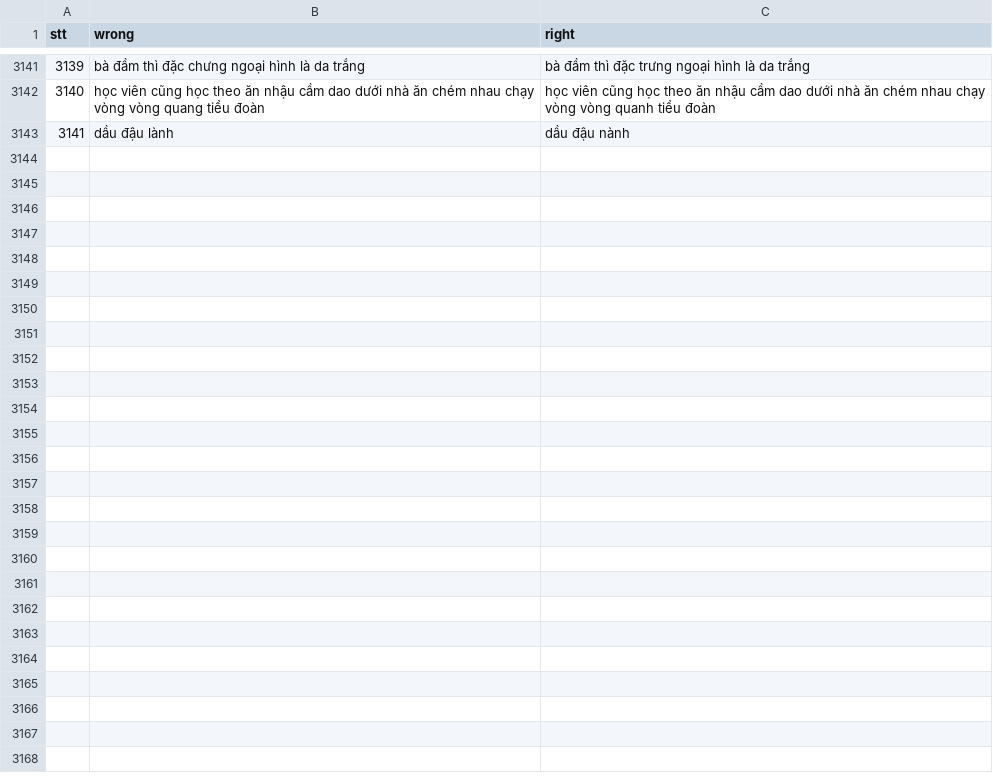
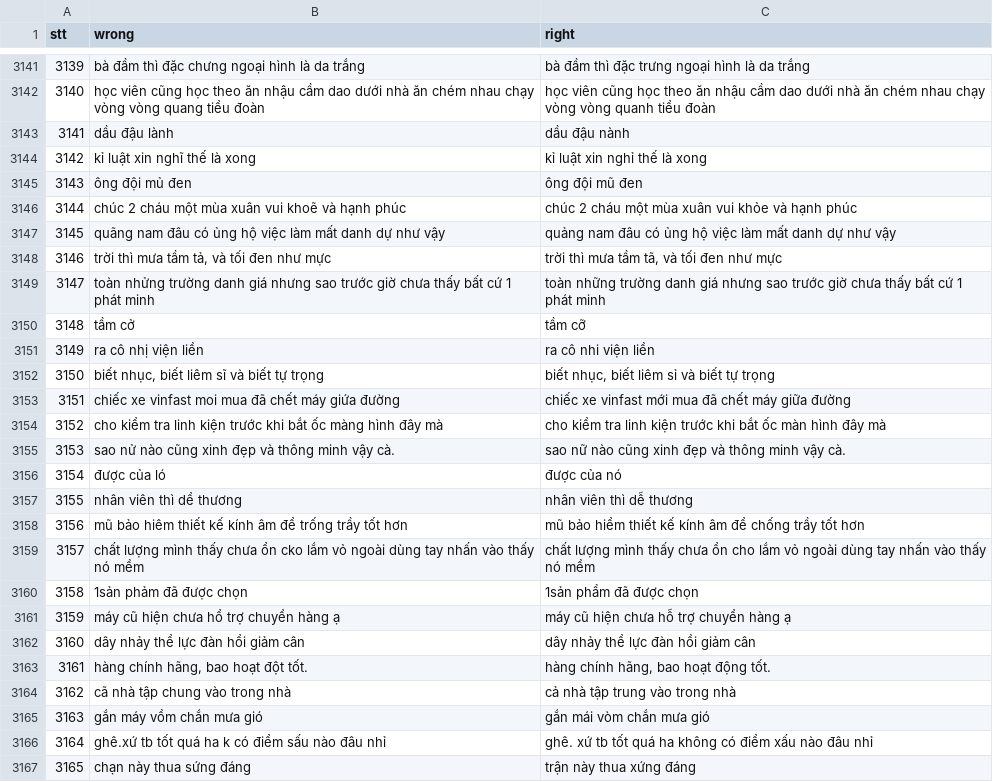
Before and after one commit to WhySchools/VMDS-vietnamese-misspell-dataset-from-Social-media, a CSV file: Dataset/dataset.csv, drawn as a sheet; only a part is shown, gaps mark what is left out.

Commit message:
Update 3166 cases

```diff
--- a/Dataset/dataset.csv
+++ b/Dataset/dataset.csv
@@ -3143 +3143,25 @@ stt,wrong,right
 3141,dầu đậu lành,dầu đậu nành
+3142,kỉ luật xin nghĩ thế là xong,kỉ luật xin nghỉ thế là xong
+3143,ông đội mủ đen ,ông đội mũ đen
+3144,chúc 2 cháu một mùa xuân vui khoẽ và hạnh phúc,chúc 2 cháu một mùa xuân vui khỏe và hạnh phúc
+3145,quãng nam đâu có ủng hộ việc làm mất danh dự như vậy,quảng nam đâu có ủng hộ việc làm mất danh dự như vậy
+3146,"trời thì mưa tầm tả, và tối đen như mực","trời thì mưa tầm tã, và tối đen như mực"
+3147,toàn nhửng trường danh giá nhưng sao trước giờ chưa thấy bất cứ 1 phát minh,toàn những trường danh giá nhưng sao trước giờ chưa thấy bất cứ 1 phát minh
+3148,tầm cở,tầm cỡ
+3149,ra cô nhị viện liền,ra cô nhi viện liền
+3150,"biết nhục, biết liêm sĩ và biết tự trọng","biết nhục, biết liêm sỉ và biết tự trọng"
+3151,chiếc xe vinfast moi mua đã chết máy giứa đường,chiếc xe vinfast mới mua đã chết máy giữa đường
+3152,cho kiểm tra linh kiện trước khi bắt ốc màng hình đây mà,cho kiểm tra linh kiện trước khi bắt ốc màn hình đây mà
+3153,sao nử nào cũng xinh đẹp và thông minh vậy cà.,sao nữ nào cũng xinh đẹp và thông minh vậy cà.
+3154,được của ló,được của nó
+3155,nhân viên thì dể thương,nhân viên thì dễ thương
+3156,mũ bảo hiêm thiết kế kính âm để trống trầy tốt hơn,mũ bảo hiểm thiết kế kính âm để chống trầy tốt hơn
+3157,chất lượng mình thấy chưa ổn cko lắm vỏ ngoài dùng tay nhấn vào thấy nó mềm,chất lượng mình thấy chưa ổn cho lắm vỏ ngoài dùng tay nhấn vào thấy nó mềm
+3158,1sản phảm đã được chọn ,1sản phẩm đã được chọn
+3159,máy cũ hiện chưa hổ trợ chuyển hàng ạ,máy cũ hiện chưa hỗ trợ chuyển hàng ạ
+3160,dây nhảy thể lực đàn hổi giảm cân,dây nhảy thể lực đàn hồi giảm cân
+3161,"hàng chính hãng, bao hoạt đột tốt.","hàng chính hãng, bao hoạt động tốt."
+3162,cã nhà tập chung vào trong nhà,cả nhà tập trung vào trong nhà
+3163,gắn máy vồm chắn mưa gió,gắn mái vòm chắn mưa gió
+3164,ghê.xứ tb tốt quá ha k có điểm sấu nào đâu nhỉ,ghê. xứ tb tốt quá ha không có điểm xấu nào đâu nhỉ
+3165,chạn này thua sứng đáng,trận này thua xứng đáng
```
